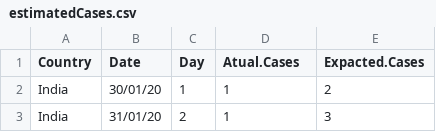
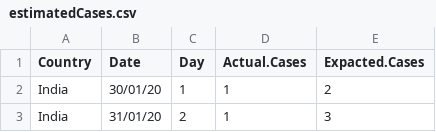
Before and after one commit to ravi-prakash1907/COVID-19-India, a CSV file: before-lockdown/analysis/estimatedCases.csv, drawn as a sheet; only a part is shown.

Commit message:
Fixing typo

```diff
--- a/before-lockdown/analysis/estimatedCases.csv
+++ b/before-lockdown/analysis/estimatedCases.csv
@@ -1,2 +1,2 @@
-"Country","Date","Day","Atual.Cases","Expacted.Cases"
+"Country","Date","Day","Actual.Cases","Expacted.Cases"
 "India","30/01/20",1,1,2
```
Also changed, not shown: 1 other file.
